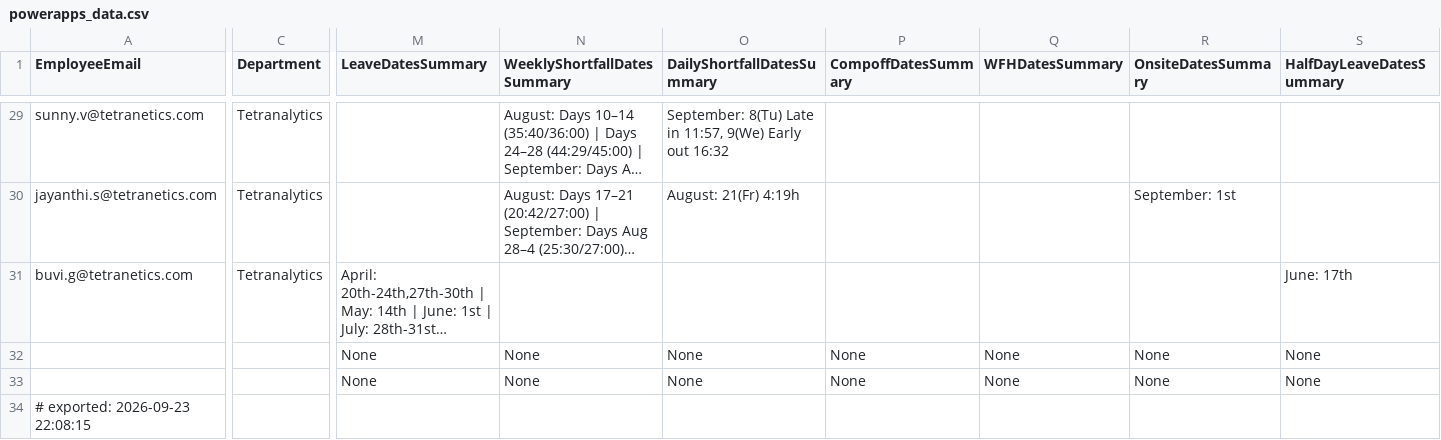
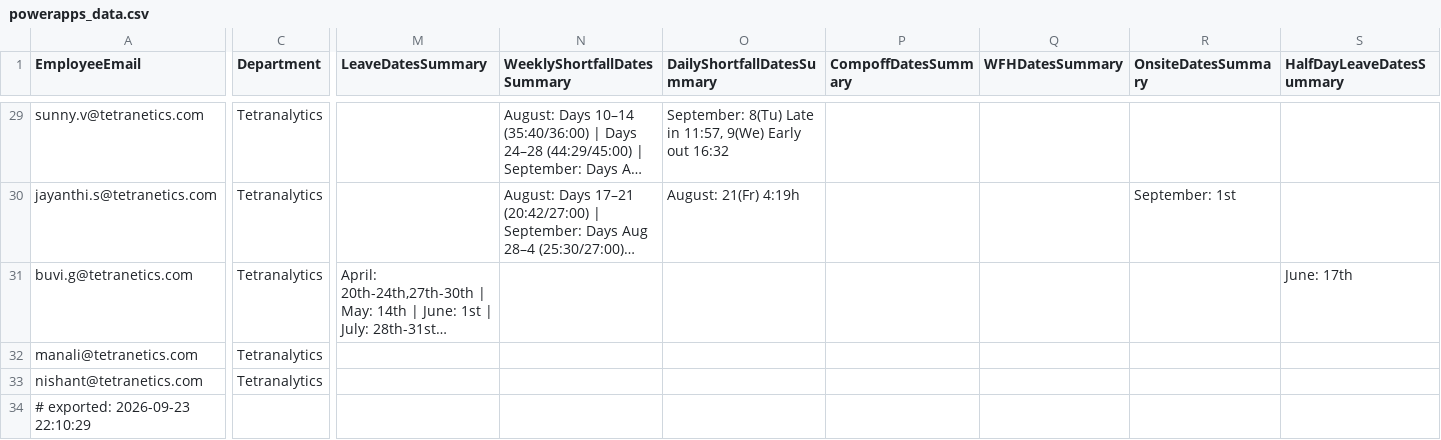
Before and after one commit to buvi-tetranetics/tetranetics-hr-portal, a CSV file: powerapps_data.csv, drawn as a sheet; only a part is shown, gaps mark what is left out; long unchanged cells end in …; the diff covers the shown part only; the diff names each change by its address in the sheet, - before the commit and + after, or states it on an @@ line.

Commit message:
Update leave data

```diff
--- a/powerapps_data.csv
+++ b/powerapps_data.csv
-A32 (EmployeeEmail): (empty)
+A32 (EmployeeEmail): manali@tetranetics.com
-C32:C33 (Department): (empty)
+C32:C33 (Department): Tetranalytics
-M32:M33 (LeaveDatesSummary): None
+M32:M33 (LeaveDatesSummary): (empty)
-N32:N33 (WeeklyShortfallDatesSummary): None
+N32:N33 (WeeklyShortfallDatesSummary): (empty)
-O32:O33 (DailyShortfallDatesSummary): None
+O32:O33 (DailyShortfallDatesSummary): (empty)
-P32:P33 (CompoffDatesSummary): None
+P32:P33 (CompoffDatesSummary): (empty)
-Q32:Q33 (WFHDatesSummary): None
+Q32:Q33 (WFHDatesSummary): (empty)
-R32:R33 (OnsiteDatesSummary): None
+R32:R33 (OnsiteDatesSummary): (empty)
-S32:S33 (HalfDayLeaveDatesSummary): None
+S32:S33 (HalfDayLeaveDatesSummary): (empty)
-A33 (EmployeeEmail): (empty)
+A33 (EmployeeEmail): nishant@tetranetics.com
-A34 (EmployeeEmail): # exported: 2026-09-23 22:08:15
+A34 (EmployeeEmail): # exported: 2026-09-23 22:10:29
```
Also changed, not shown: 4 edited cells elsewhere in this file, daily_punch.csv.
